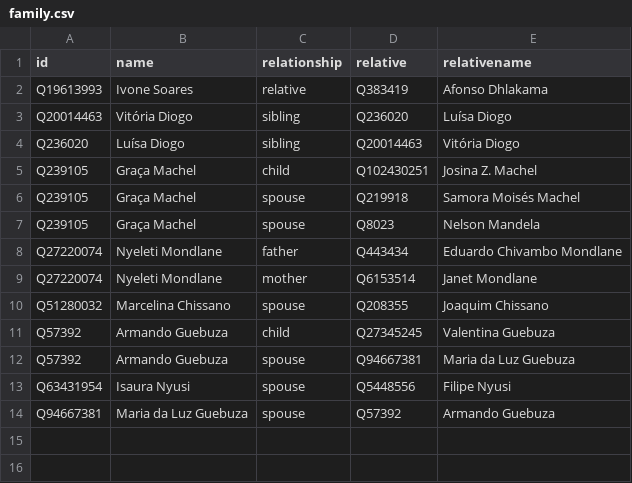
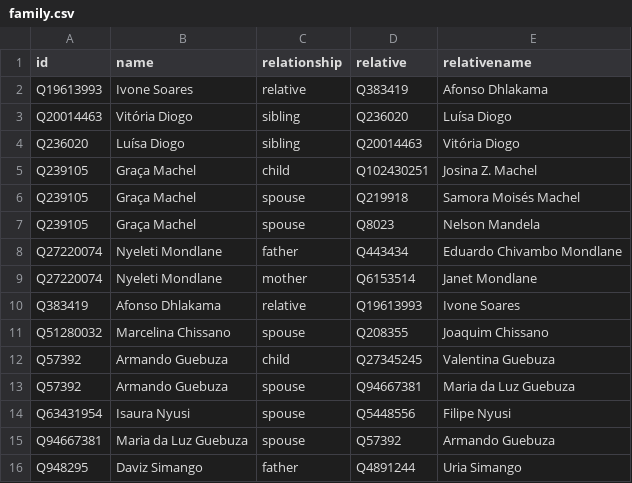
Before and after one commit to every-politician-scrapers/mozambique, a CSV file: html/family.csv, drawn as a sheet; the diff names each change by its address in the sheet, - before the commit and + after, or states it on an @@ line.

```diff
--- a/html/family.csv
+++ b/html/family.csv
+row 10: Q383419 | Afonso Dhlakama | relative | Q19613993 | Ivone Soares
+row 16: Q948295 | Daviz Simango | father | Q4891244 | Uria Simango
```
Also changed, not shown: html/holders21.csv, html/legislators.csv, 1 other file.
